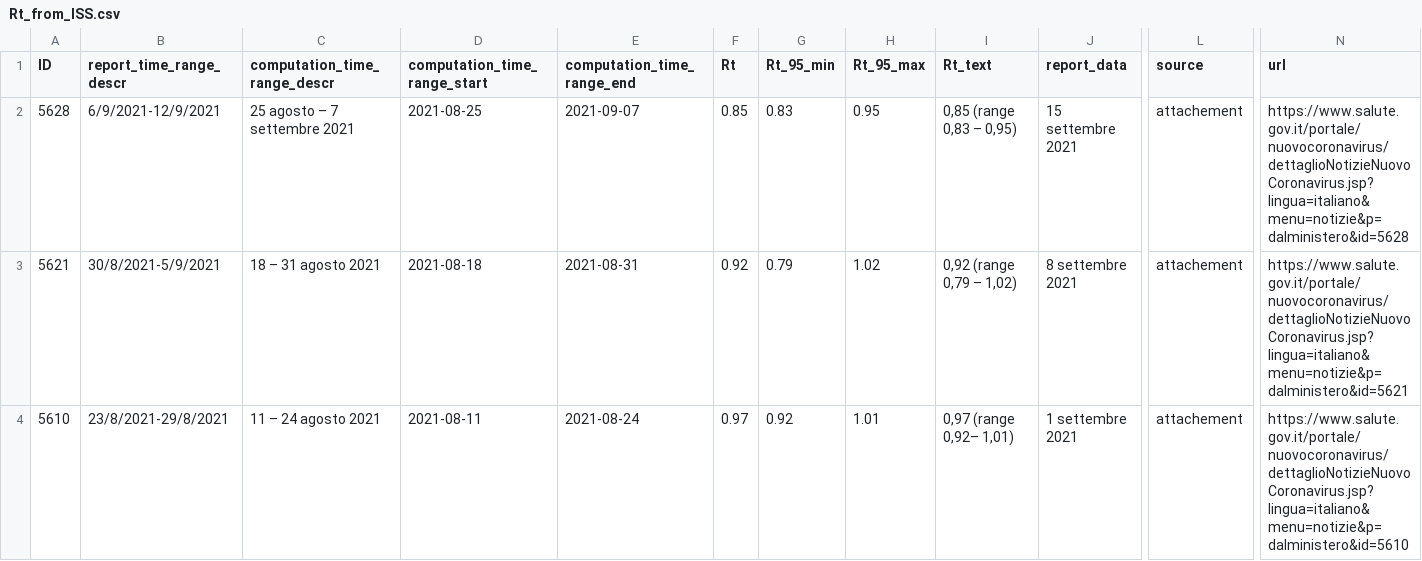
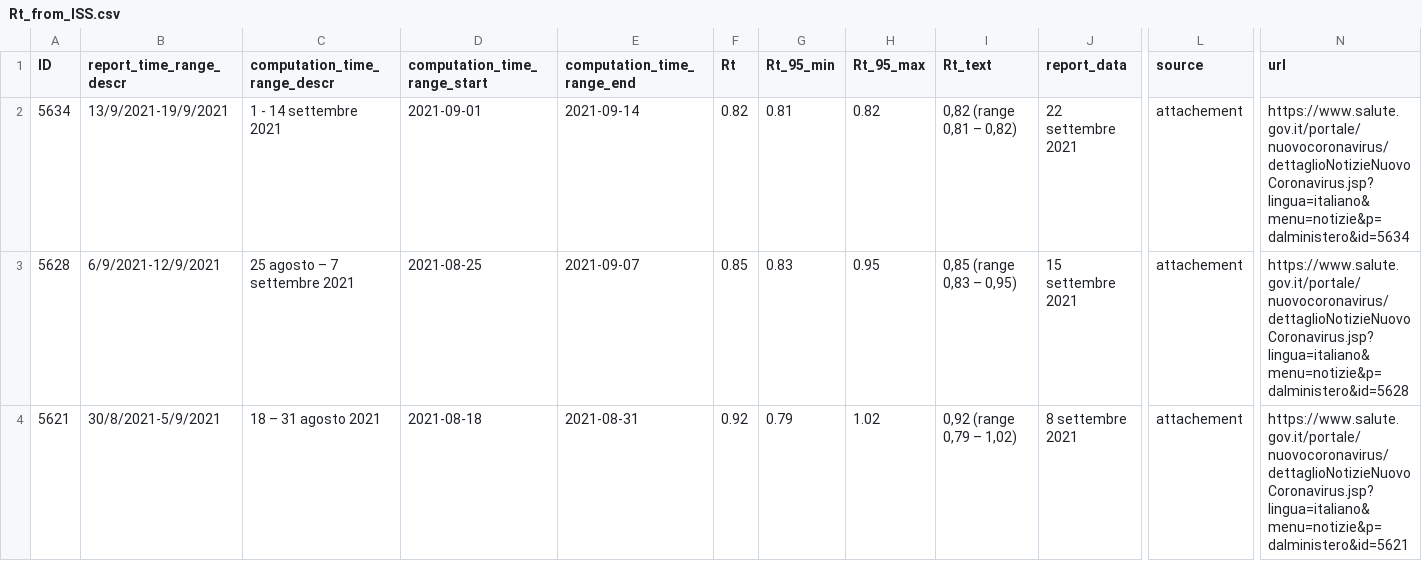
Before and after one commit to tomorrowdata/COVID-19, a CSV file: data/sources/Rt_from_ISS.csv, drawn as a sheet; only a part is shown, gaps mark what is left out; the shorter side is filled out with more unchanged rows; rows hold the shown columns only; the diff names each change by its address in the sheet, - before the commit and + after, or states it on an @@ line.

```diff
--- a/data/sources/Rt_from_ISS.csv
+++ b/data/sources/Rt_from_ISS.csv
+row 2: 5634 | 13/9/2021-19/9/2021 | 1 - 14 settembre 2021 | 2021-09-01 | 2021-09-14 | 0.82 | 0.81 | 0.82 | 0,82 (range 0,81 – 0,82) | 22 settembre 2021 | attachement | https://www.salute.gov.it/portale/nuovocoronavirus/dettaglioNotizieNuovoCoronavirus.jsp?lingua=italiano&menu=notizie&p=dalministero&id=5634
```
Also changed, not shown: data/sources/Rt_Piemonte_from_ISS.csv, data/sources/Rt_regions_avg14_from_ISS.csv, 1 other file.
